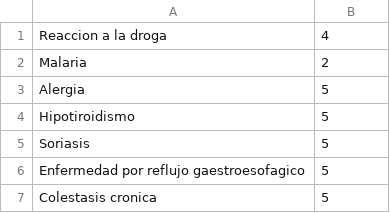
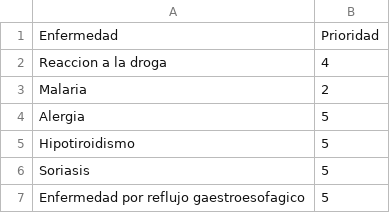
Before and after one commit to FranciscoRB93/UNIR, a CSV file: diagnostic_priority.csv, drawn as a sheet; only a part is shown; the shorter side is filled out with more unchanged rows.

Commit message:
Add files via upload

```diff
--- a/diagnostic_priority.csv
+++ b/diagnostic_priority.csv
@@ -1 +1,2 @@
+Enfermedad;Prioridad
 Reaccion a la droga;4
```
